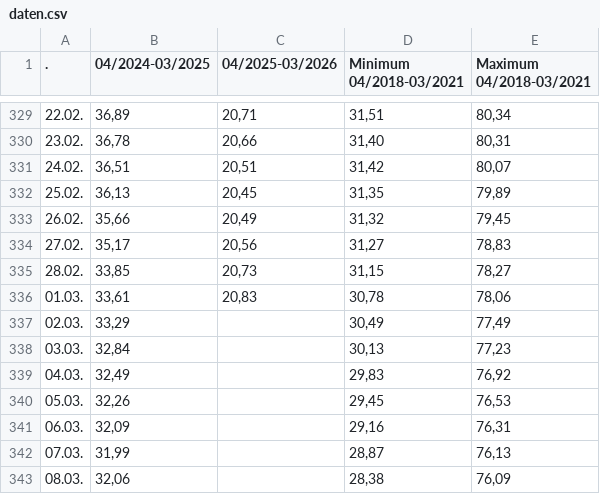
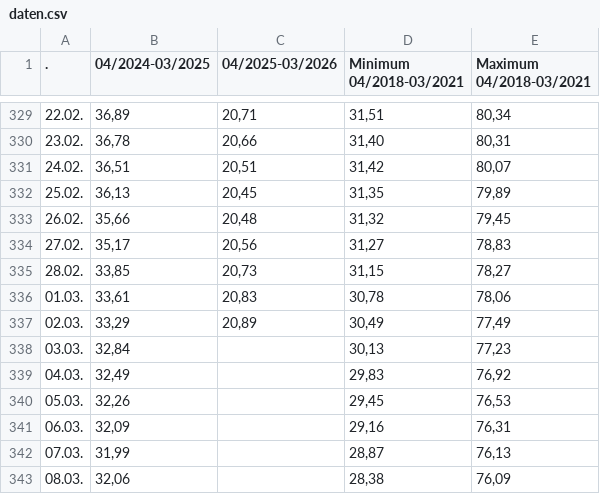
Before and after one commit to milahu/gasspeicher-deutschland, a CSV file: daten.csv, drawn as a sheet; only a part is shown, gaps mark what is left out.

```diff
--- a/daten.csv
+++ b/daten.csv
@@ -332,3 +332,3 @@
 25.02.;36,13;20,45;31,35;79,89
-26.02.;35,66;20,49;31,32;79,45
+26.02.;35,66;20,48;31,32;79,45
 27.02.;35,17;20,56;31,27;78,83
@@ -336,3 +336,3 @@
 01.03.;33,61;20,83;30,78;78,06
-02.03.;33,29;;30,49;77,49
+02.03.;33,29;20,89;30,49;77,49
 03.03.;32,84;;30,13;77,23
```
Also changed, not shown: 1 other file.
